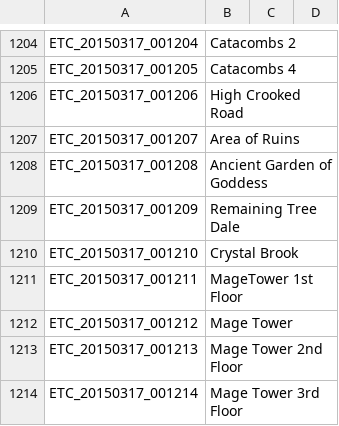
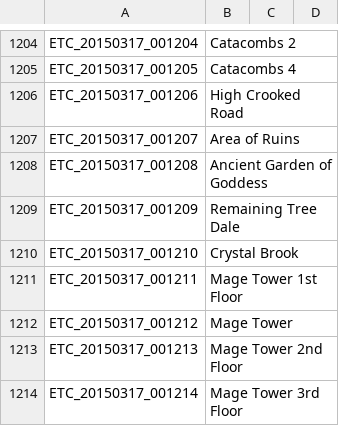
Before and after one commit to marikim/EnglishTranslation, a TSV file: ETC_en.tsv, drawn as a sheet; only a part is shown, gaps mark what is left out.

Commit message:
Update ETC_en.tsv

```diff
--- a/ETC_en.tsv
+++ b/ETC_en.tsv
@@ -1210,3 +1210,3 @@ ETC_20150317_001209	Remaining Tree Dale
 ETC_20150317_001210	Crystal Brook
-ETC_20150317_001211	MageTower 1st Floor
+ETC_20150317_001211	Mage Tower 1st Floor
 ETC_20150317_001212	Mage Tower
```
